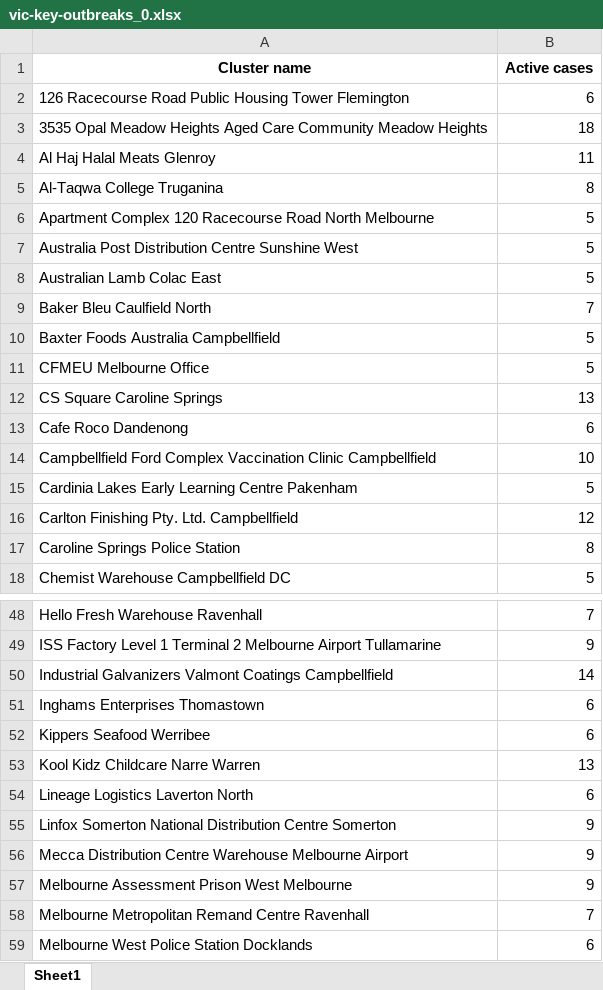
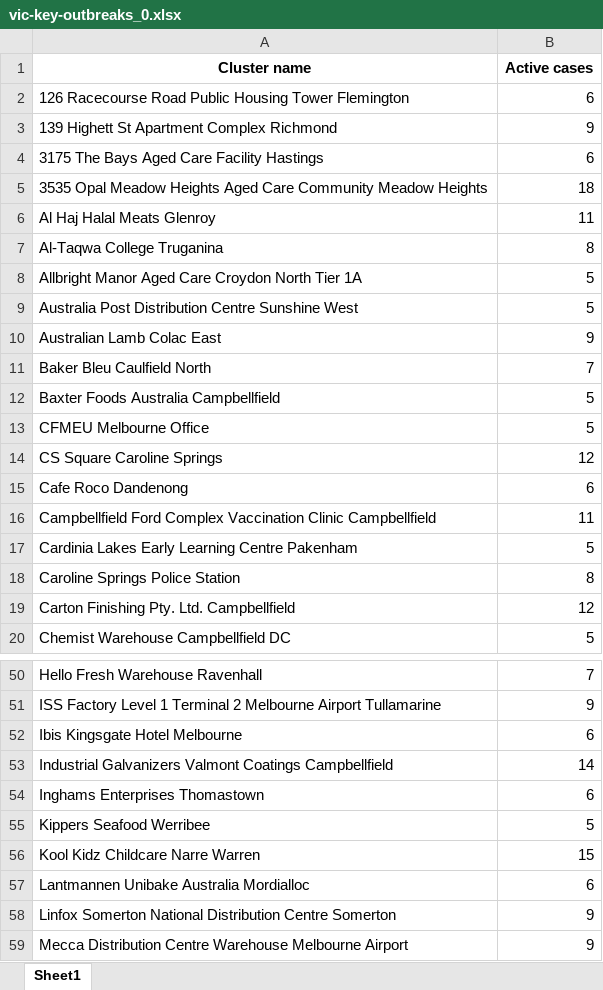
Before and after one commit to Mike-Honey/covid-19-outbreak-paths, an Excel workbook: vic-key-outbreaks_0.xlsx, sheet Sheet1, drawn as a sheet; only a part is shown, gaps mark what is left out; the shorter side is filled out with more unchanged rows; values as stored, in another font and other column widths than the file's, no borders; removed rows and columns are numbered as before the commit, all else as after; the diff covers the shown part only; the diff names each change by its address in the sheet, - before the commit and + after, or states it on an @@ line.

```diff
--- a/vic-key-outbreaks_0.xlsx (sheet Sheet1)
+++ b/vic-key-outbreaks_0.xlsx (sheet Sheet1)
+row 3: 139 Highett St Apartment Complex Richmond | 9
+row 4: 3175 The Bays Aged Care Facility Hastings | 6
-A8 (Cluster name): Apartment Complex 120 Racecourse Road North Melbourne
+A8 (Cluster name): Allbright Manor Aged Care Croydon North Tier 1A
-B10 (Active cases): 5
+B10 (Active cases): 9
-B14 (Active cases): 13
+B14 (Active cases): 12
-B16 (Active cases): 10
+B16 (Active cases): 11
-row 16: Carlton Finishing Pty. Ltd. Campbellfield | 12
+row 19: Carton Finishing Pty. Ltd. Campbellfield | 12
+row 52: Ibis Kingsgate Hotel Melbourne | 6
-B55 (Active cases): 6
+B55 (Active cases): 5
-B56 (Active cases): 13
+B56 (Active cases): 15
-A57 (Cluster name): Lineage Logistics Laverton North
+A57 (Cluster name): Lantmannen Unibake Australia Mordialloc
```
Also changed, not shown: 1 added row, 1 removed row and 19 edited cells elsewhere in this sheet, vic-key-outbreaks_0_diff.xlsx, vic-key-outbreaks_archive.xlsx, 1 other file.
